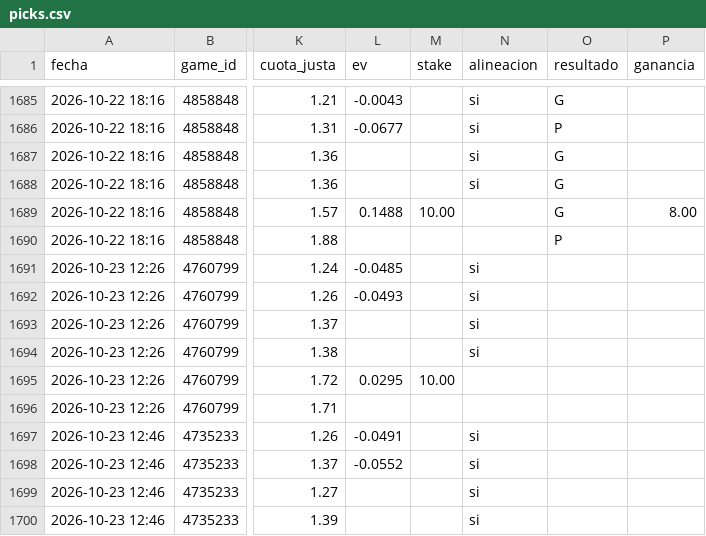
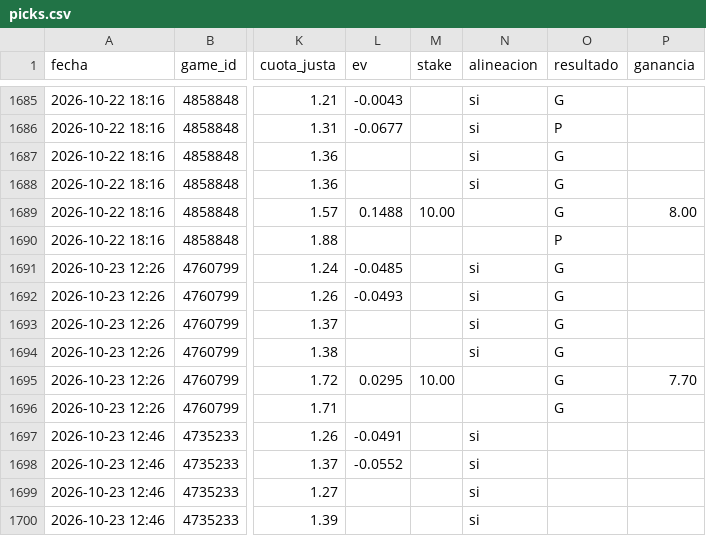
Before and after one commit to JoseVilcatoma/picks-bot, a CSV file: data/picks.csv, drawn as a sheet; only a part is shown, gaps mark what is left out; the diff names each change by its address in the sheet, - before the commit and + after, or states it on an @@ line.

```diff
--- a/data/picks.csv
+++ b/data/picks.csv
-O1691:O1696 (resultado): (empty)
+O1691:O1696 (resultado): G
-P1695 (ganancia): (empty)
+P1695 (ganancia): 7.70
```
Also changed, not shown: 4 other files.
